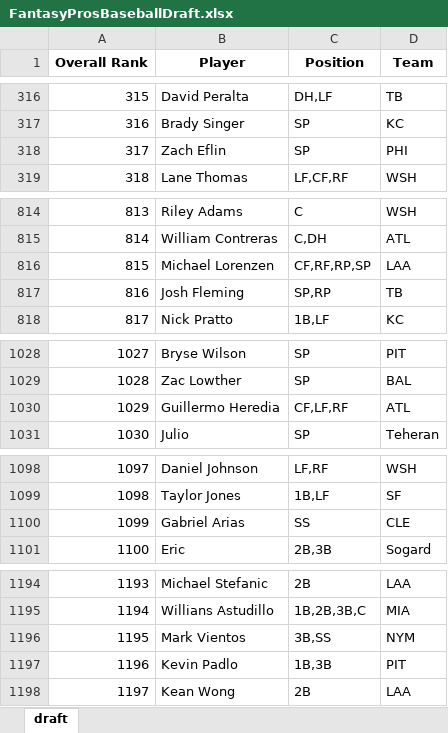
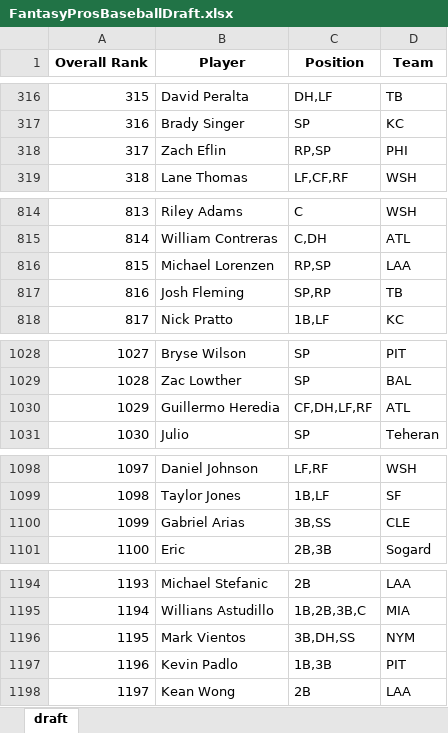
Before and after one commit to barbacbd/FantasyRankings, an Excel workbook: docs/FantasyProsBaseballDraft.xlsx, sheet draft, drawn as a sheet; only a part is shown, gaps mark what is left out; values as stored, in another font and other column widths than the file's, no borders; the diff names each change by its address in the sheet, - before the commit and + after, or states it on an @@ line.

```diff
--- a/docs/FantasyProsBaseballDraft.xlsx (sheet draft)
+++ b/docs/FantasyProsBaseballDraft.xlsx (sheet draft)
-C318 (Position): SP
+C318 (Position): RP,SP
-C816 (Position): CF,RF,RP,SP
+C816 (Position): RP,SP
-C1030 (Position): CF,LF,RF
+C1030 (Position): CF,DH,LF,RF
-C1100 (Position): SS
+C1100 (Position): 3B,SS
-C1196 (Position): 3B,SS
+C1196 (Position): 3B,DH,SS
```
Also changed, not shown: docs/FantasyProsBasketballDraft.xlsx, docs/FantasyProsFootballDraft.xlsx, 5 other files.
